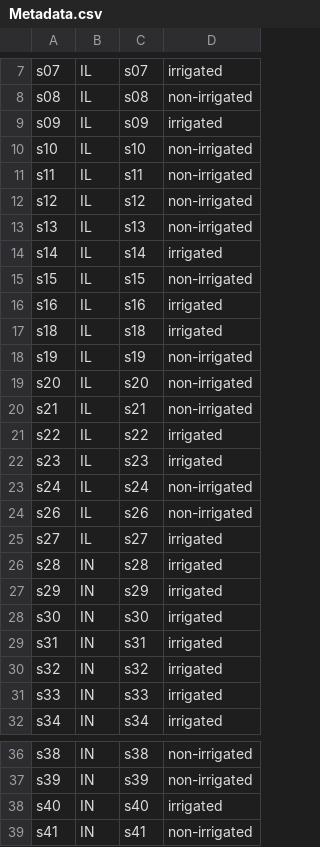
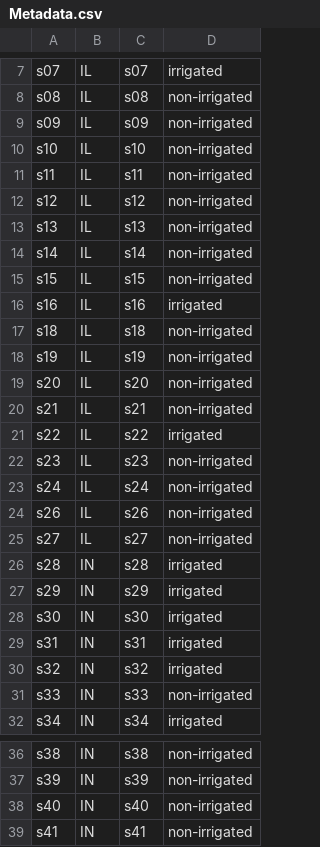
Before and after one commit to JipengLuo/irrigation, a CSV file: 3.Alphadiversity/data/Metadata.csv, drawn as a sheet; only a part is shown, gaps mark what is left out; the diff covers the shown part only.

Commit message:
Add alphadiveristy data and R analysis scripts

```diff
--- a/3.Alphadiversity/data/Metadata.csv
+++ b/3.Alphadiversity/data/Metadata.csv
@@ -8,3 +8,3 @@ s07,IL,s07,irrigated
 s08,IL,s08,non-irrigated
-s09,IL,s09,irrigated
+s09,IL,s09,non-irrigated
 s10,IL,s10,non-irrigated
@@ -13,6 +13,6 @@ s12,IL,s12,non-irrigated
 s13,IL,s13,non-irrigated
-s14,IL,s14,irrigated
+s14,IL,s14,non-irrigated
 s15,IL,s15,non-irrigated
 s16,IL,s16,irrigated
-s18,IL,s18,irrigated
+s18,IL,s18,non-irrigated
 s19,IL,s19,non-irrigated
@@ -21,6 +21,6 @@ s21,IL,s21,non-irrigated
 s22,IL,s22,irrigated
-s23,IL,s23,irrigated
+s23,IL,s23,non-irrigated
 s24,IL,s24,non-irrigated
 s26,IL,s26,non-irrigated
-s27,IL,s27,irrigated
+s27,IL,s27,non-irrigated
 s28,IN,s28,irrigated
@@ -30,3 +30,3 @@ s31,IN,s31,irrigated
 s32,IN,s32,irrigated
-s33,IN,s33,irrigated
+s33,IN,s33,non-irrigated
 s34,IN,s34,irrigated
@@ -37,3 +37,3 @@ s38,IN,s38,non-irrigated
 s39,IN,s39,non-irrigated
-s40,IN,s40,irrigated
+s40,IN,s40,non-irrigated
 s41,IN,s41,non-irrigated
```
Also changed, not shown: 1 edited cell elsewhere in this file, 12 other files.
